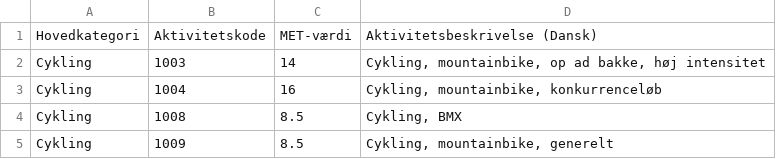
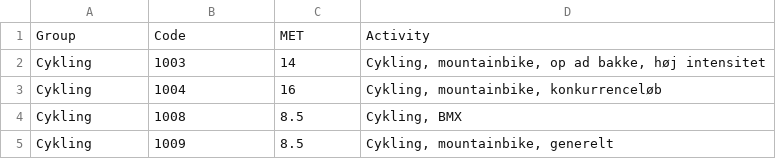
Before and after one commit to motionsplan/motionsplan-dk-jekyll, a CSV file: _data/met.csv, drawn as a sheet; only a part is shown; removed rows and columns are numbered as before the commit, all else as after; the diff names each change by its address in the sheet, - before the commit and + after, or states it on an @@ line.

```diff
--- a/_data/met.csv
+++ b/_data/met.csv
-row 1: Hovedkategori | Aktivitetskode | MET-værdi | Aktivitetsbeskrivelse (Dansk)
+row 1: Group | Code | MET | Activity
```
Also changed, not shown: 32 other files.
